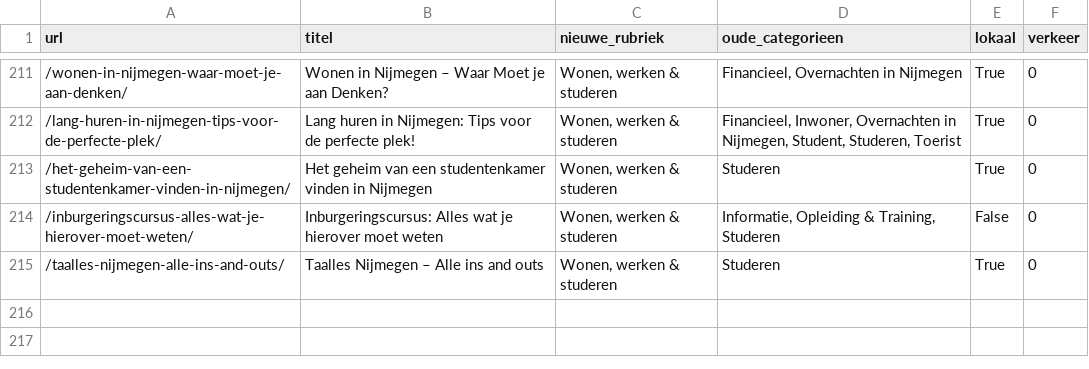
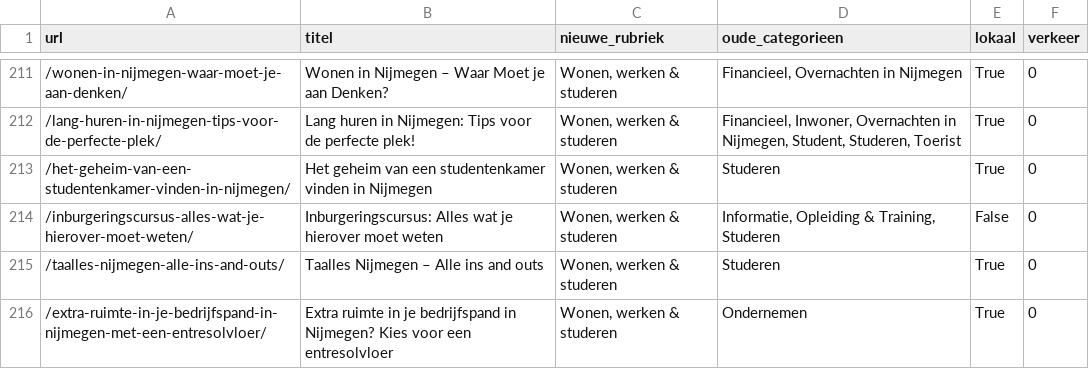
Before and after one commit to itandleisure/website-nijmegenonline-nl, a CSV file: data/indeling-artikelen.csv, drawn as a sheet; only a part is shown, gaps mark what is left out; the diff names each change by its address in the sheet, - before the commit and + after, or states it on an @@ line.

```diff
--- a/data/indeling-artikelen.csv
+++ b/data/indeling-artikelen.csv
+row 216: /extra-ruimte-in-je-bedrijfspand-in-nijmegen-met-een-entresolvloer/ | Extra ruimte in je bedrijfspand in Nijmegen? Kies voor een entresolvloer | Wonen, werken & studeren | Ondernemen | True | 0
```
Also changed, not shown: data/seo-artikelen.csv, 33 other files.
